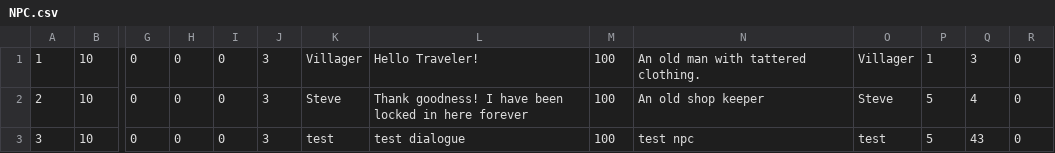
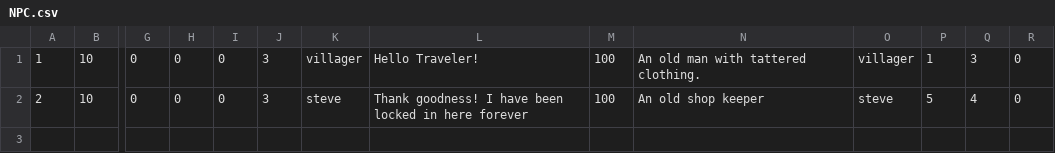
Before and after one commit to andersonjackc/Minotaurs_Labyrinth, a CSV file: src/edu/ycp/CS320_Minotaurs_Labyrinth/tables/NPC.csv, drawn as a sheet; only a part is shown, gaps mark what is left out; rows hold the shown columns only; the diff names each change by its address in the sheet, - before the commit and + after, or states it on an @@ line.

Commit message:
fixed bug in tests with jach

```diff
--- a/src/edu/ycp/CS320_Minotaurs_Labyrinth/tables/NPC.csv
+++ b/src/edu/ycp/CS320_Minotaurs_Labyrinth/tables/NPC.csv
-K1: Villager
+K1: villager
-O1: Villager
+O1: villager
-K2: Steve
+K2: steve
-O2: Steve
+O2: steve
-row 3: 3 | 10 | 0 | 0 | 0 | 3 | test | test dialogue | 100 | test npc | test | 5 | 43 | 0
```
Also changed, not shown: src/edu/ycp/CS320_Minotaurs_Labyrinth/tables/Room.csv, 5 other files.
